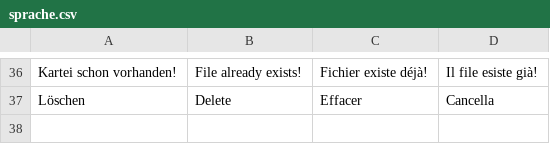
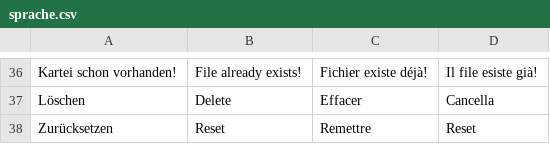
Before and after one commit to Daewju/EasyLearning, a CSV file: EasyLearning/src/data/sprache.csv, drawn as a sheet; only a part is shown, gaps mark what is left out; the diff names each change by its address in the sheet, - before the commit and + after, or states it on an @@ line.

```diff
--- a/EasyLearning/src/data/sprache.csv
+++ b/EasyLearning/src/data/sprache.csv
+row 38: Zurücksetzen | Reset | Remettre | Reset
```
Also changed, not shown: 4 other files.
